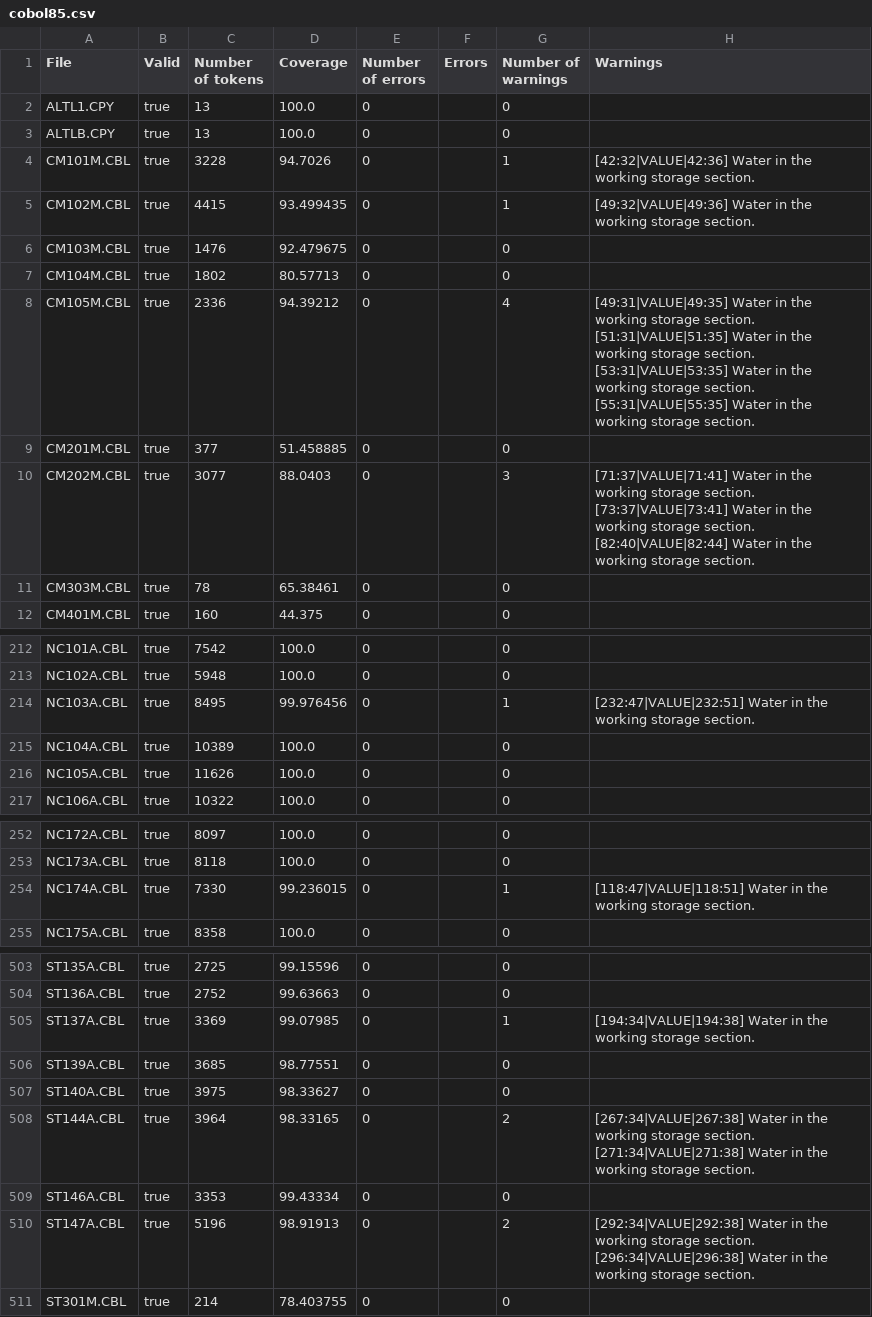
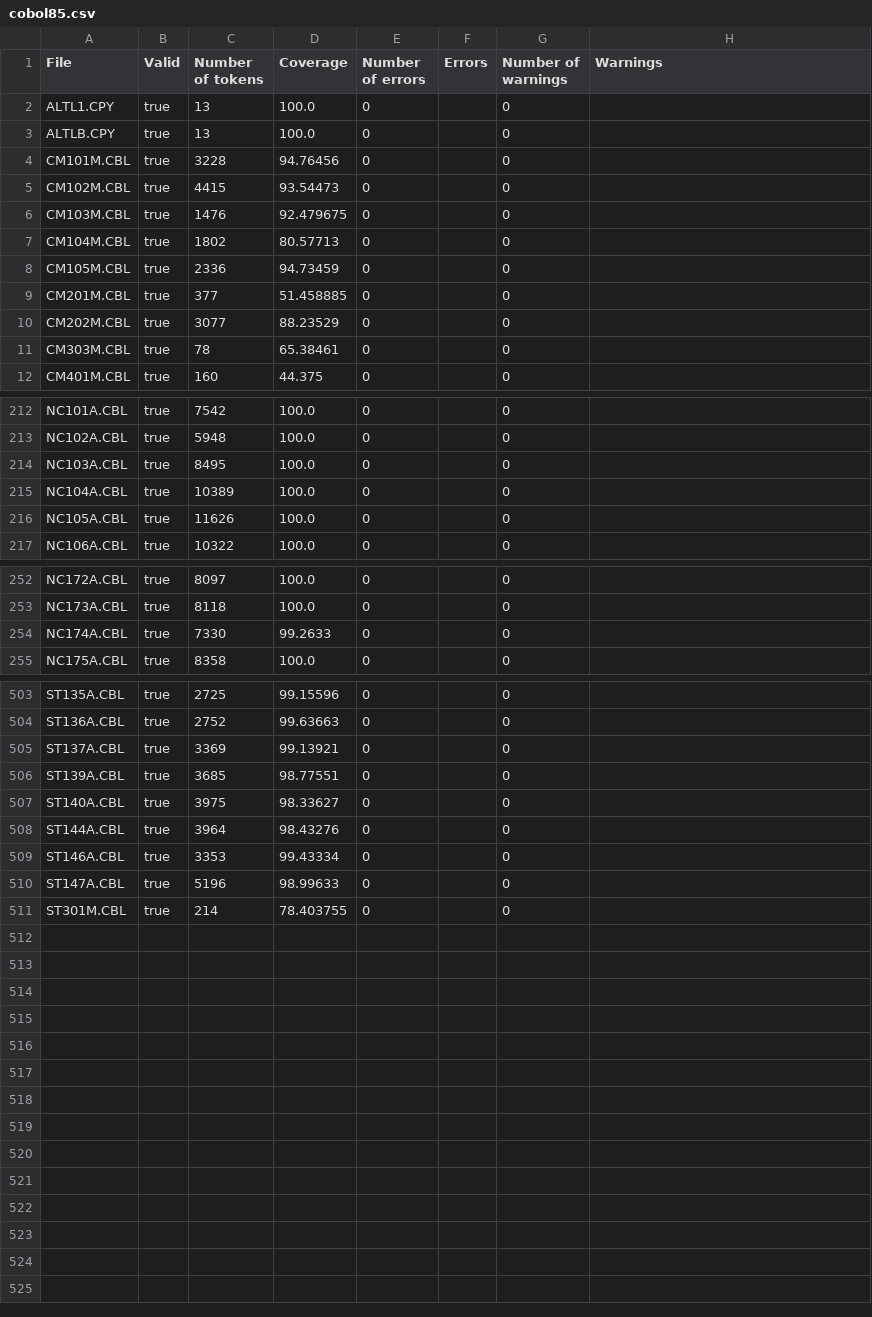
Before and after one commit to goblindegook/koopa, a CSV file: testsuite/cobol85.csv, drawn as a sheet; only a part is shown, gaps mark what is left out; the diff covers the shown part only.

```diff
--- a/testsuite/cobol85.csv
+++ b/testsuite/cobol85.csv
@@ -3,14 +3,9 @@
 "ALTLB.CPY","true","13","100.0","0","","0",""
-"CM101M.CBL","true","3228","94.7026","0","","1","[42:32|VALUE|42:36] Water in the working storage section."
-"CM102M.CBL","true","4415","93.499435","0","","1","[49:32|VALUE|49:36] Water in the working storage section."
+"CM101M.CBL","true","3228","94.76456","0","","0",""
+"CM102M.CBL","true","4415","93.54473","0","","0",""
 "CM103M.CBL","true","1476","92.479675","0","","0",""
 "CM104M.CBL","true","1802","80.57713","0","","0",""
-"CM105M.CBL","true","2336","94.39212","0","","4","[49:31|VALUE|49:35] Water in the working storage section.
-[51:31|VALUE|51:35] Water in the working storage section.
-[53:31|VALUE|53:35] Water in the working storage section.
-[55:31|VALUE|55:35] Water in the working storage section."
+"CM105M.CBL","true","2336","94.73459","0","","0",""
 "CM201M.CBL","true","377","51.458885","0","","0",""
-"CM202M.CBL","true","3077","88.0403","0","","3","[71:37|VALUE|71:41] Water in the working storage section.
-[73:37|VALUE|73:41] Water in the working storage section.
-[82:40|VALUE|82:44] Water in the working storage section."
+"CM202M.CBL","true","3077","88.23529","0","","0",""
 "CM303M.CBL","true","78","65.38461","0","","0",""
@@ -220,3 +215,3 @@
 "NC102A.CBL","true","5948","100.0","0","","0",""
-"NC103A.CBL","true","8495","99.976456","0","","1","[232:47|VALUE|232:51] Water in the working storage section."
+"NC103A.CBL","true","8495","100.0","0","","0",""
 "NC104A.CBL","true","10389","100.0","0","","0",""
@@ -260,3 +255,3 @@
 "NC173A.CBL","true","8118","100.0","0","","0",""
-"NC174A.CBL","true","7330","99.236015","0","","1","[118:47|VALUE|118:51] Water in the working storage section."
+"NC174A.CBL","true","7330","99.2633","0","","0",""
 "NC175A.CBL","true","8358","100.0","0","","0",""
@@ -521,10 +516,8 @@
 "ST136A.CBL","true","2752","99.63663","0","","0",""
-"ST137A.CBL","true","3369","99.07985","0","","1","[194:34|VALUE|194:38] Water in the working storage section."
+"ST137A.CBL","true","3369","99.13921","0","","0",""
 "ST139A.CBL","true","3685","98.77551","0","","0",""
 "ST140A.CBL","true","3975","98.33627","0","","0",""
-"ST144A.CBL","true","3964","98.33165","0","","2","[267:34|VALUE|267:38] Water in the working storage section.
-[271:34|VALUE|271:38] Water in the working storage section."
+"ST144A.CBL","true","3964","98.43276","0","","0",""
 "ST146A.CBL","true","3353","99.43334","0","","0",""
-"ST147A.CBL","true","5196","98.91913","0","","2","[292:34|VALUE|292:38] Water in the working storage section.
-[296:34|VALUE|296:38] Water in the working storage section."
+"ST147A.CBL","true","5196","98.99633","0","","0",""
 "ST301M.CBL","true","214","78.403755","0","","0",""
```
Also changed, not shown: 3 edited cells elsewhere in this file, 16 other files.
